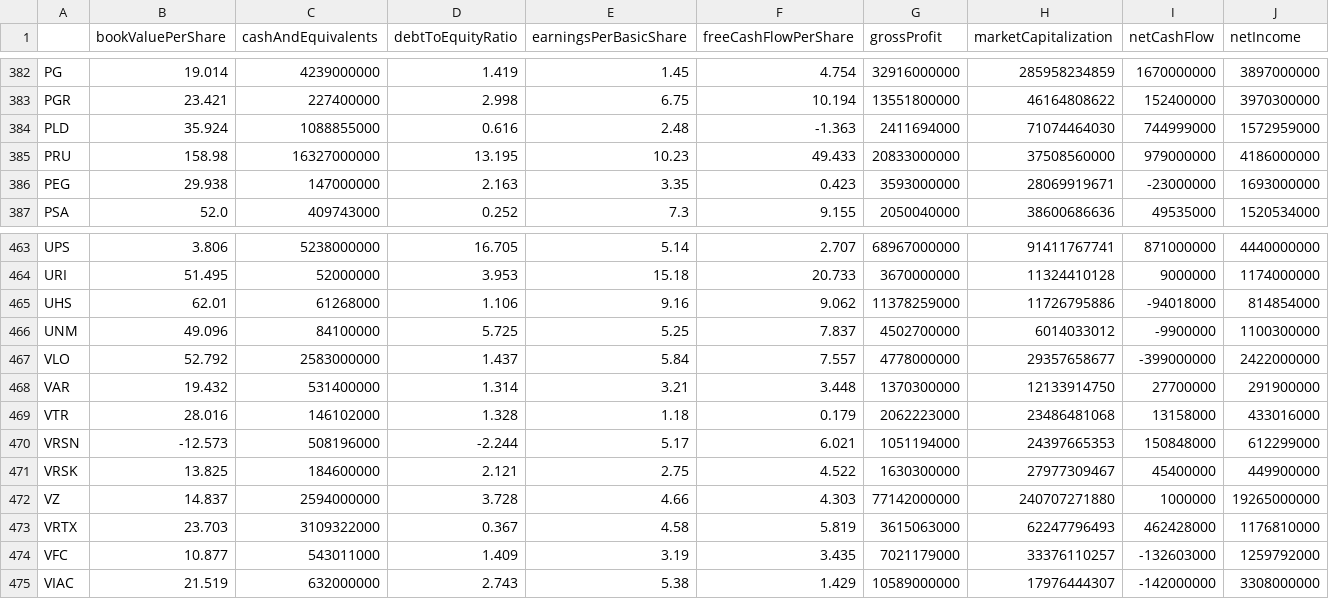
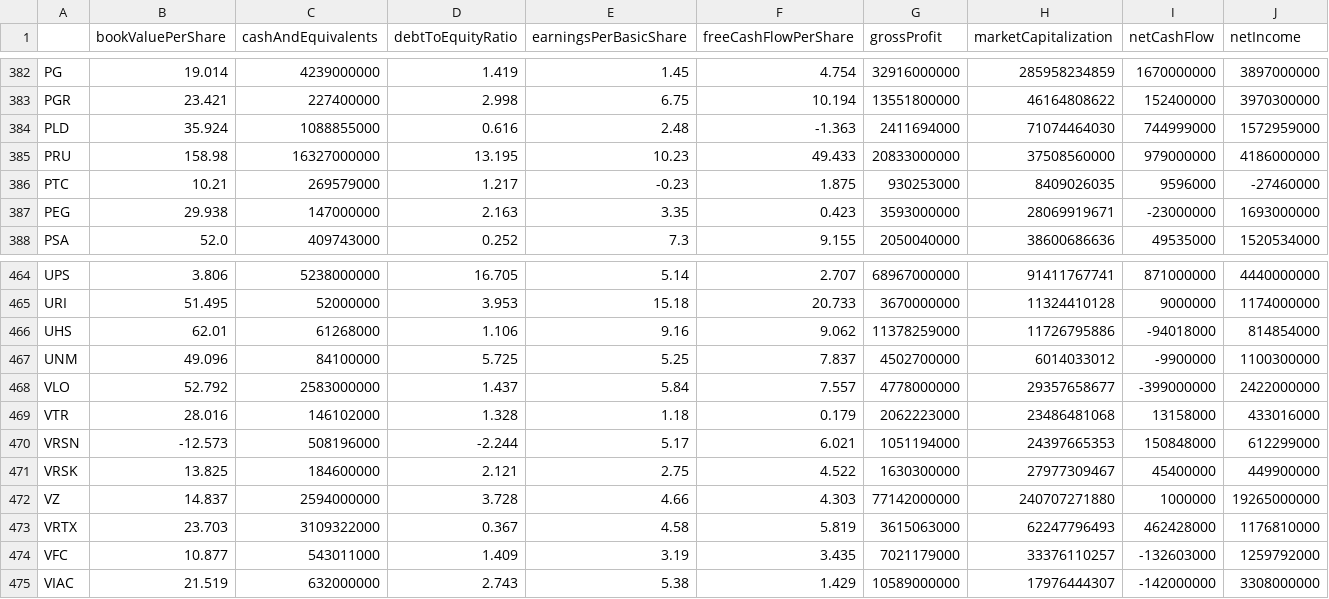
Before and after one commit to andresu13/isye6740-project, a CSV file: Yr1.csv, drawn as a sheet; only a part is shown, gaps mark what is left out; removed rows and columns are numbered as before the commit, all else as after; rows hold the shown columns only; the diff names each change by its address in the sheet, - before the commit and + after, or states it on an @@ line.

```diff
--- a/Yr1.csv
+++ b/Yr1.csv
+row 386: PTC | 10.21 | 269579000 | 1.217 | -0.23 | 1.875 | 930253000 | 8409026035 | 9596000 | -27460000
-row 468: VAR | 19.432 | 531400000 | 1.314 | 3.21 | 3.448 | 1370300000 | 12133914750 | 27700000 | 291900000
```
Also changed, not shown: Yr2.csv, 2 other files.
